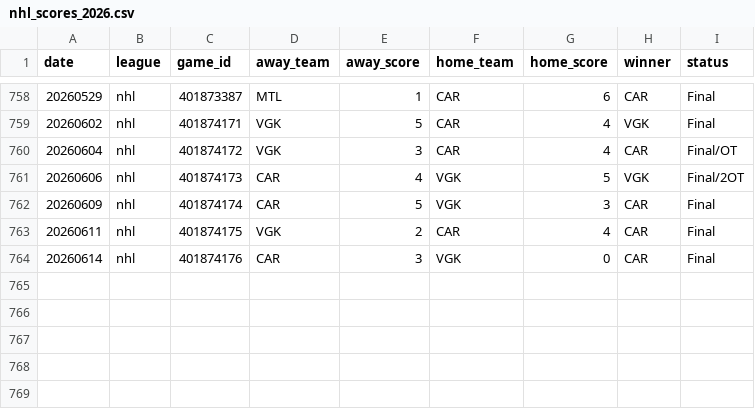
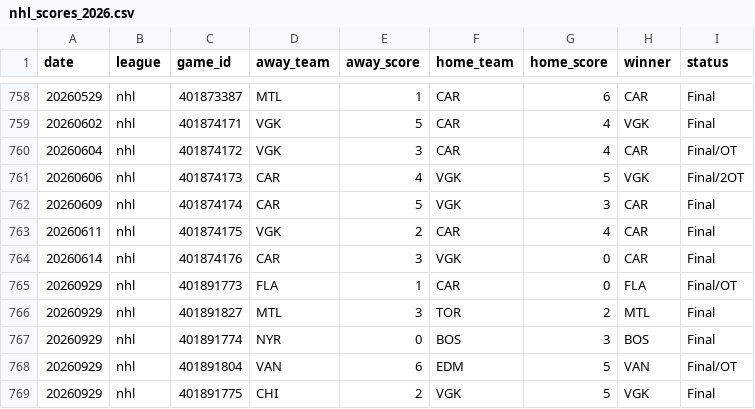
Before and after one commit to AlexJF12/sports-win-index, a CSV file: data/nhl/2026/nhl_scores_2026.csv, drawn as a sheet; only a part is shown, gaps mark what is left out.

```diff
--- a/data/nhl/2026/nhl_scores_2026.csv
+++ b/data/nhl/2026/nhl_scores_2026.csv
@@ -764 +764,6 @@ date,league,game_id,away_team,away_score,home_team,home_score,winner,status
 20260614,nhl,401874176,CAR,3,VGK,0,CAR,Final
+20260929,nhl,401891773,FLA,1,CAR,0,FLA,Final/OT
+20260929,nhl,401891827,MTL,3,TOR,2,MTL,Final
+20260929,nhl,401891774,NYR,0,BOS,3,BOS,Final
+20260929,nhl,401891804,VAN,6,EDM,5,VAN,Final/OT
+20260929,nhl,401891775,CHI,2,VGK,5,VGK,Final
```
Also changed, not shown: data/mlb/2026/mlb_scores_2026.csv, 40 other files.
